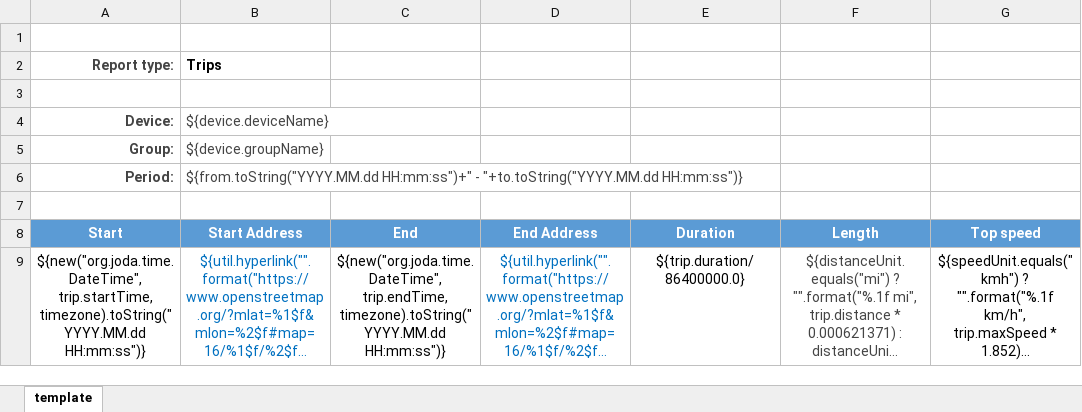
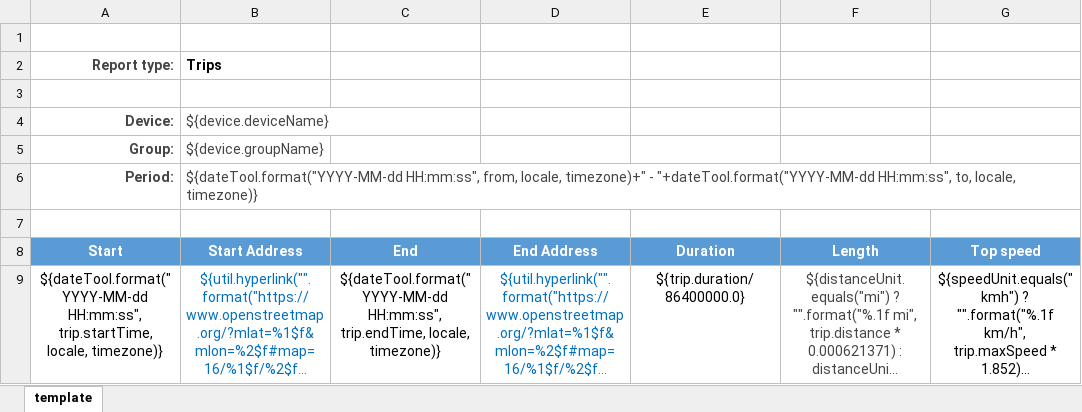
Before and after one commit to traccar/traccar, an Excel workbook: templates/export/trips.xlsx, sheet template, drawn as a sheet; only a part is shown; long unchanged cells end in …; values as stored, in another font and other column widths than the file's, no borders; charts and pictures not drawn; the diff names each change by its address in the sheet, - before the commit and + after, or states it on an @@ line.

```diff
--- a/templates/export/trips.xlsx (sheet template)
+++ b/templates/export/trips.xlsx (sheet template)
-B6 (Trips): ${from.toString("YYYY.MM.dd HH:mm:ss")+" - "+to.toString("YYYY.MM.dd HH:mm:ss")}
+B6 (Trips): ${dateTool.format("YYYY-MM-dd HH:mm:ss", from, locale, timezone)+" - "+dateTool.format("YYYY-MM-dd HH:mm:ss", to, locale, timezone)}
-A9 (Report type:): ${new("org.joda.time.DateTime", trip.startTime, timezone).toString("YYYY.MM.dd HH:mm:ss")}
+A9 (Report type:): ${dateTool.format("YYYY-MM-dd HH:mm:ss", trip.startTime, locale, timezone)}
-C9: ${new("org.joda.time.DateTime", trip.endTime, timezone).toString("YYYY.MM.dd HH:mm:ss")}
+C9: ${dateTool.format("YYYY-MM-dd HH:mm:ss", trip.endTime, locale, timezone)}
```
Also changed, not shown: templates/export/events.xlsx, templates/export/route.xlsx, 7 other files.
